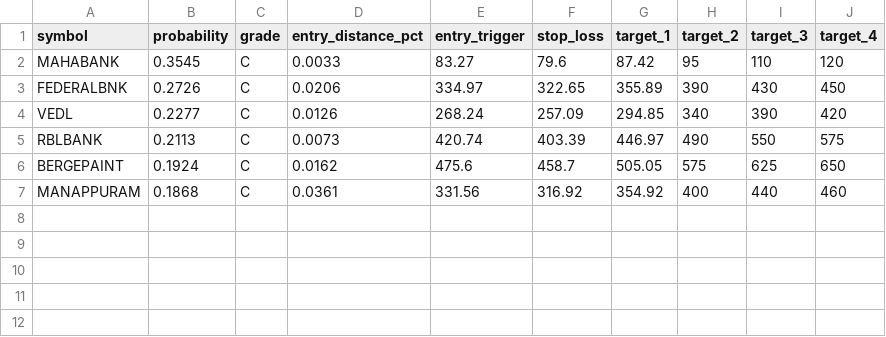
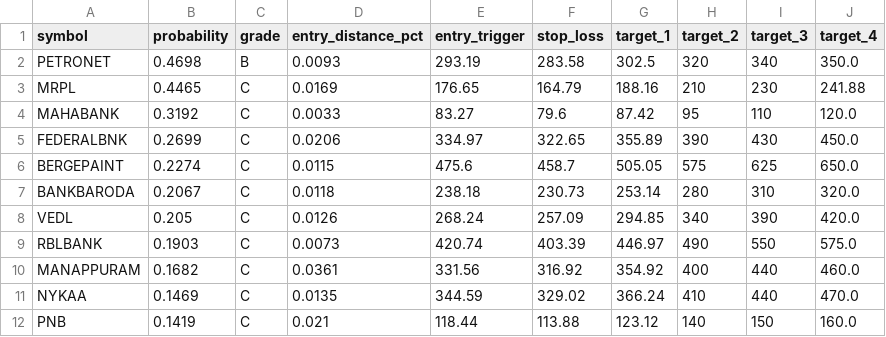
Before and after one commit to spy15007-arch/nifty-scnr, a CSV file: scan_results_swing.csv, drawn as a sheet.

```diff
--- a/scan_results_swing.csv
+++ b/scan_results_swing.csv
@@ -1,7 +1,12 @@
 symbol,probability,grade,entry_distance_pct,entry_trigger,stop_loss,target_1,target_2,target_3,target_4
-MAHABANK,0.3545,C,0.0033,83.27,79.6,87.42,95,110,120
-FEDERALBNK,0.2726,C,0.0206,334.97,322.65,355.89,390,430,450
-VEDL,0.2277,C,0.0126,268.24,257.09,294.85,340,390,420
-RBLBANK,0.2113,C,0.0073,420.74,403.39,446.97,490,550,575
-BERGEPAINT,0.1924,C,0.0162,475.6,458.7,505.05,575,625,650
-MANAPPURAM,0.1868,C,0.0361,331.56,316.92,354.92,400,440,460
+PETRONET,0.4698,B,0.0093,293.19,283.58,302.5,320,340,350.0
+MRPL,0.4465,C,0.0169,176.65,164.79,188.16,210,230,241.88
+MAHABANK,0.3192,C,0.0033,83.27,79.6,87.42,95,110,120.0
+FEDERALBNK,0.2699,C,0.0206,334.97,322.65,355.89,390,430,450.0
+BERGEPAINT,0.2274,C,0.0115,475.6,458.7,505.05,575,625,650.0
+BANKBARODA,0.2067,C,0.0118,238.18,230.73,253.14,280,310,320.0
+VEDL,0.205,C,0.0126,268.24,257.09,294.85,340,390,420.0
+RBLBANK,0.1903,C,0.0073,420.74,403.39,446.97,490,550,575.0
+MANAPPURAM,0.1682,C,0.0361,331.56,316.92,354.92,400,440,460.0
+NYKAA,0.1469,C,0.0135,344.59,329.02,366.24,410,440,470.0
+PNB,0.1419,C,0.021,118.44,113.88,123.12,140,150,160.0
```
Also changed, not shown: 4 other files.
